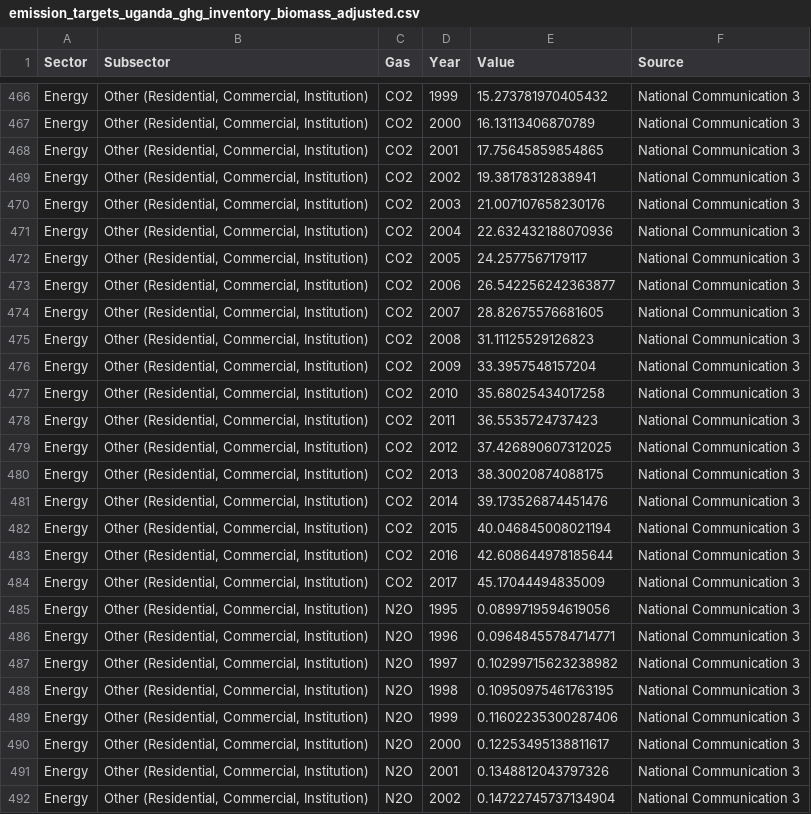
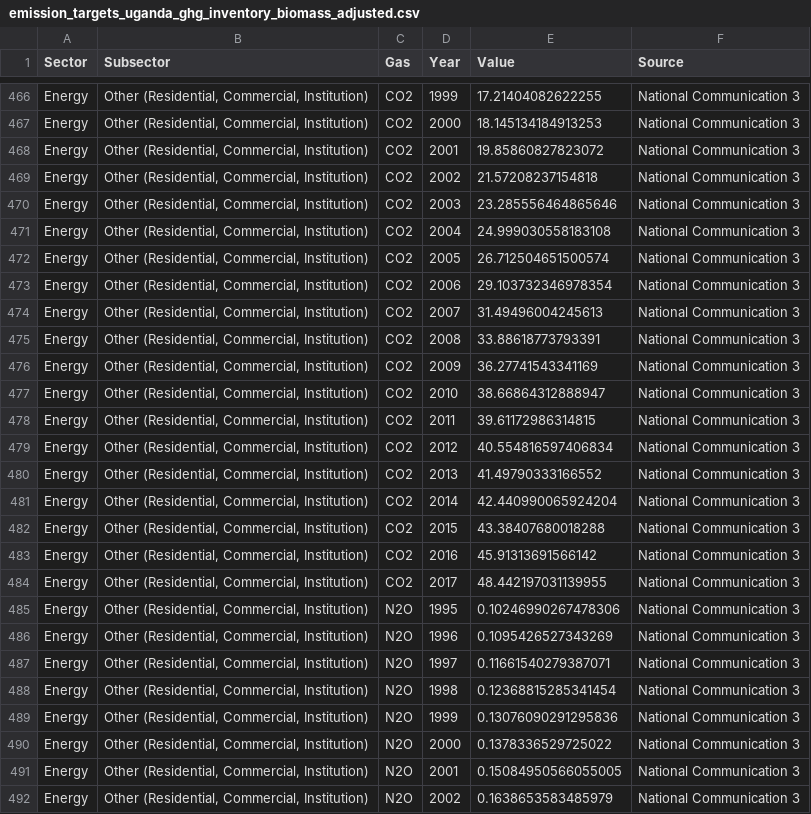
Before and after one commit to sisepuede-framework/ssp_uganda_data, a CSV file: ssp_modeling/output_postprocessing/data/emission_targets_uganda_ghg_inventory_biomass_adjusted.csv, drawn as a sheet; only a part is shown, gaps mark what is left out; the diff covers the shown part only; the diff names each change by its address in the sheet, - before the commit and + after, or states it on an @@ line.

```diff
--- a/ssp_modeling/output_postprocessing/data/emission_targets_uganda_ghg_inventory_biomass_adjusted.csv
+++ b/ssp_modeling/output_postprocessing/data/emission_targets_uganda_ghg_inventory_biomass_adjusted.csv
-E466 (Value): 15.273781970405432
+E466 (Value): 17.21404082622255
-E467 (Value): 16.13113406870789
+E467 (Value): 18.145134184913253
-E468 (Value): 17.75645859854865
+E468 (Value): 19.85860827823072
-E469 (Value): 19.38178312838941
+E469 (Value): 21.57208237154818
-E470 (Value): 21.007107658230176
+E470 (Value): 23.285556464865646
-E471 (Value): 22.632432188070936
+E471 (Value): 24.999030558183108
-E472 (Value): 24.2577567179117
+E472 (Value): 26.712504651500574
-E473 (Value): 26.542256242363877
+E473 (Value): 29.103732346978354
-E474 (Value): 28.82675576681605
+E474 (Value): 31.49496004245613
-E475 (Value): 31.11125529126823
+E475 (Value): 33.88618773793391
-E476 (Value): 33.3957548157204
+E476 (Value): 36.27741543341169
-E477 (Value): 35.68025434017258
+E477 (Value): 38.66864312888947
-E478 (Value): 36.5535724737423
+E478 (Value): 39.61172986314815
-E479 (Value): 37.426890607312025
+E479 (Value): 40.554816597406834
-E480 (Value): 38.30020874088175
+E480 (Value): 41.49790333166552
-E481 (Value): 39.173526874451476
+E481 (Value): 42.440990065924204
-E482 (Value): 40.046845008021194
+E482 (Value): 43.38407680018288
-E483 (Value): 42.608644978185644
+E483 (Value): 45.91313691566142
-E484 (Value): 45.17044494835009
+E484 (Value): 48.442197031139955
-E485 (Value): 0.0899719594619056
+E485 (Value): 0.10246990267478306
-E486 (Value): 0.09648455784714771
+E486 (Value): 0.1095426527343269
-E487 (Value): 0.10299715623238982
+E487 (Value): 0.11661540279387071
-E488 (Value): 0.10950975461763195
+E488 (Value): 0.12368815285341454
-E489 (Value): 0.11602235300287406
+E489 (Value): 0.13076090291295836
-E490 (Value): 0.12253495138811617
+E490 (Value): 0.1378336529725022
-E491 (Value): 0.1348812043797326
+E491 (Value): 0.15084950566055005
-E492 (Value): 0.14722745737134904
+E492 (Value): 0.1638653583485979
```
Also changed, not shown: 42 edited cells elsewhere in this file, ssp_modeling/output_postprocessing/data/emission_targets_uganda_ghg_inventory.csv, 1 other file.
